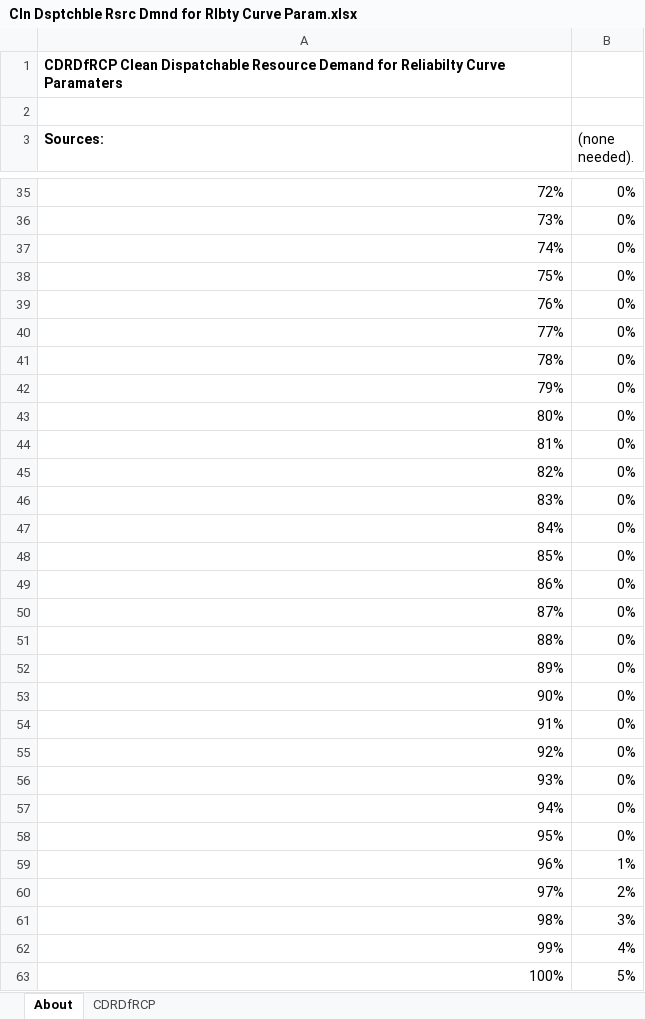
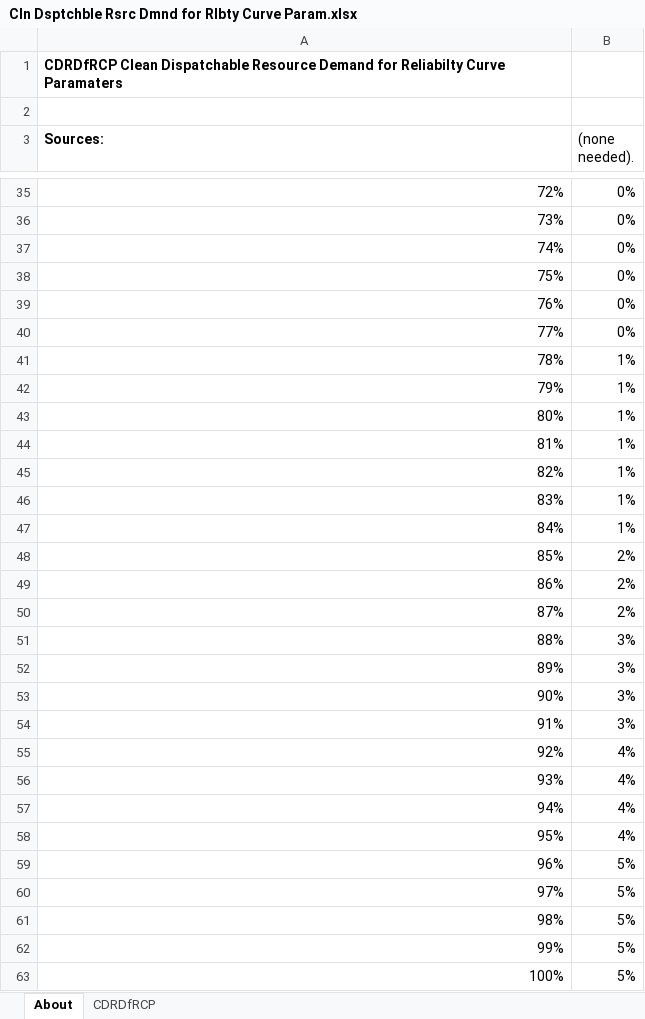
Before and after one commit to EnergyInnovation/eps-us, an Excel workbook: InputData/elec/CDRDfRCP/Cln Dsptchble Rsrc Dmnd for Rlbty Curve Param.xlsx, sheet About, drawn as a sheet; only a part is shown, gaps mark what is left out; values as stored, in another font and other column widths than the file's, no borders; charts and pictures not drawn; the diff covers the shown part only; the diff names each change by its address in the sheet, - before the commit and + after, or states it on an @@ line.

Commit message:
Revert CDRDfRCP parameters to avoid artificially high CES credit prices

```diff
--- a/InputData/elec/CDRDfRCP/Cln Dsptchble Rsrc Dmnd for Rlbty Curve Param.xlsx (sheet About)
+++ b/InputData/elec/CDRDfRCP/Cln Dsptchble Rsrc Dmnd for Rlbty Curve Param.xlsx (sheet About)
-B41:B47 ((none needed).): 0%
+B41:B47 ((none needed).): 1%
-B48:B50 ((none needed).): 0%
+B48:B50 ((none needed).): 2%
-B51:B54 ((none needed).): 0%
+B51:B54 ((none needed).): 3%
-B55:B58 ((none needed).): 0%
+B55:B58 ((none needed).): 4%
-B59 ((none needed).): 1%
+B59 ((none needed).): 5%
-B60 ((none needed).): 2%
+B60 ((none needed).): 5%
-B61 ((none needed).): 3%
+B61 ((none needed).): 5%
-B62 ((none needed).): 4%
+B62 ((none needed).): 5%
```
Also changed, not shown: 2 edited cells elsewhere in this sheet, sheet CDRDfRCP, charts or pictures, 1 other file.
